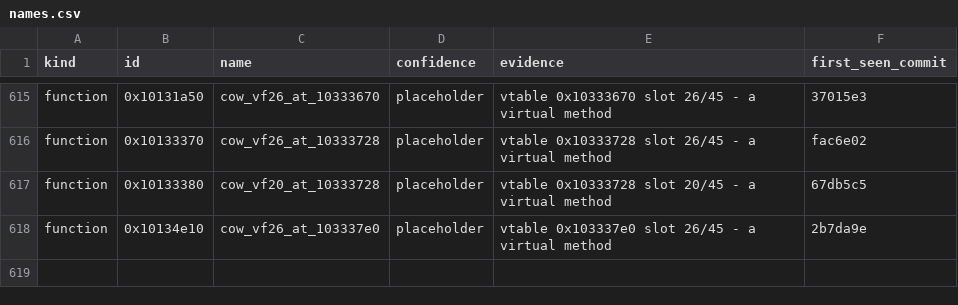
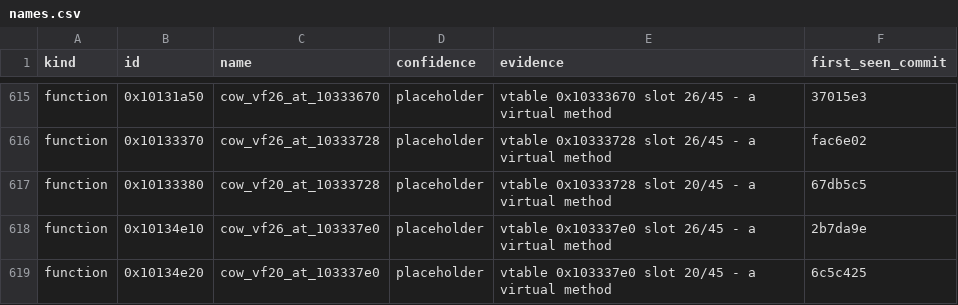
Before and after one commit to cowrevenge/cow_kuluu_xi_anything, a CSV file: cow/names.csv, drawn as a sheet; only a part is shown, gaps mark what is left out; the diff names each change by its address in the sheet, - before the commit and + after, or states it on an @@ line.

Commit message:
cow: 0x10134e20 cow_vf20_at_103337e0 [placeholder]

```diff
--- a/cow/names.csv
+++ b/cow/names.csv
+row 619: function | 0x10134e20 | cow_vf20_at_103337e0 | placeholder | vtable 0x103337e0 slot 20/45 - a virtual method | 6c5c425
```
Also changed, not shown: 9 other files.
